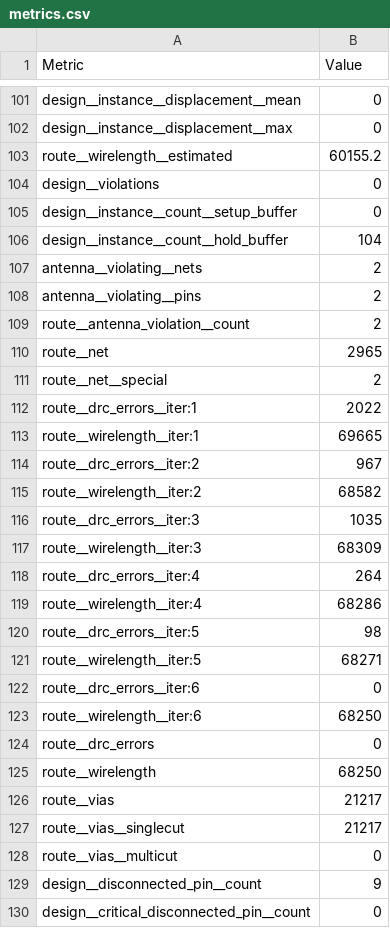
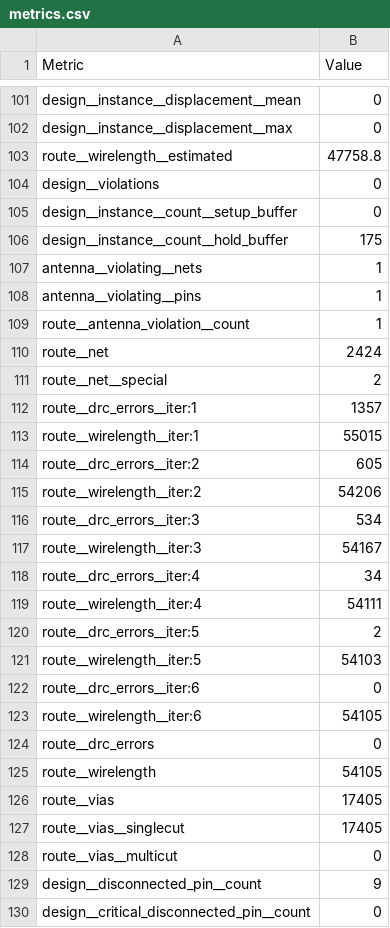
Before and after one commit to TinyTapeout/tinytapeout-08, a CSV file: projects/tt_um_gfg_development_tinymandelbrot/stats/metrics.csv, drawn as a sheet; only a part is shown, gaps mark what is left out; the diff covers the shown part only.

Commit message:
feat: update project tt_um_gfg_development_tinymandelbrot from gfg-development/tt08-tiny-mandelbrot
Commit: 930be08edad1c24be5aba97a1b0bcfea90104fbd
Workflow: https://github.com/gfg-development/tt08-tiny-mandelbrot/actions/runs/10513057586

```diff
--- a/projects/tt_um_gfg_development_tinymandelbrot/stats/metrics.csv
+++ b/projects/tt_um_gfg_development_tinymandelbrot/stats/metrics.csv
@@ -102,27 +102,27 @@ design__instance__displacement__mean,0
 design__instance__displacement__max,0
-route__wirelength__estimated,60155.2
+route__wirelength__estimated,47758.8
 design__violations,0
 design__instance__count__setup_buffer,0
-design__instance__count__hold_buffer,104
-antenna__violating__nets,2
-antenna__violating__pins,2
-route__antenna_violation__count,2
-route__net,2965
+design__instance__count__hold_buffer,175
+antenna__violating__nets,1
+antenna__violating__pins,1
+route__antenna_violation__count,1
+route__net,2424
 route__net__special,2
-route__drc_errors__iter:1,2022
-route__wirelength__iter:1,69665
-route__drc_errors__iter:2,967
-route__wirelength__iter:2,68582
-route__drc_errors__iter:3,1035
-route__wirelength__iter:3,68309
-route__drc_errors__iter:4,264
-route__wirelength__iter:4,68286
-route__drc_errors__iter:5,98
-route__wirelength__iter:5,68271
+route__drc_errors__iter:1,1357
+route__wirelength__iter:1,55015
+route__drc_errors__iter:2,605
+route__wirelength__iter:2,54206
+route__drc_errors__iter:3,534
+route__wirelength__iter:3,54167
+route__drc_errors__iter:4,34
+route__wirelength__iter:4,54111
+route__drc_errors__iter:5,2
+route__wirelength__iter:5,54103
 route__drc_errors__iter:6,0
-route__wirelength__iter:6,68250
+route__wirelength__iter:6,54105
 route__drc_errors,0
-route__wirelength,68250
-route__vias,21217
-route__vias__singlecut,21217
+route__wirelength,54105
+route__vias,17405
+route__vias__singlecut,17405
 route__vias__multicut,0
```
Also changed, not shown: 96 edited cells elsewhere in this file, 6 other files.
